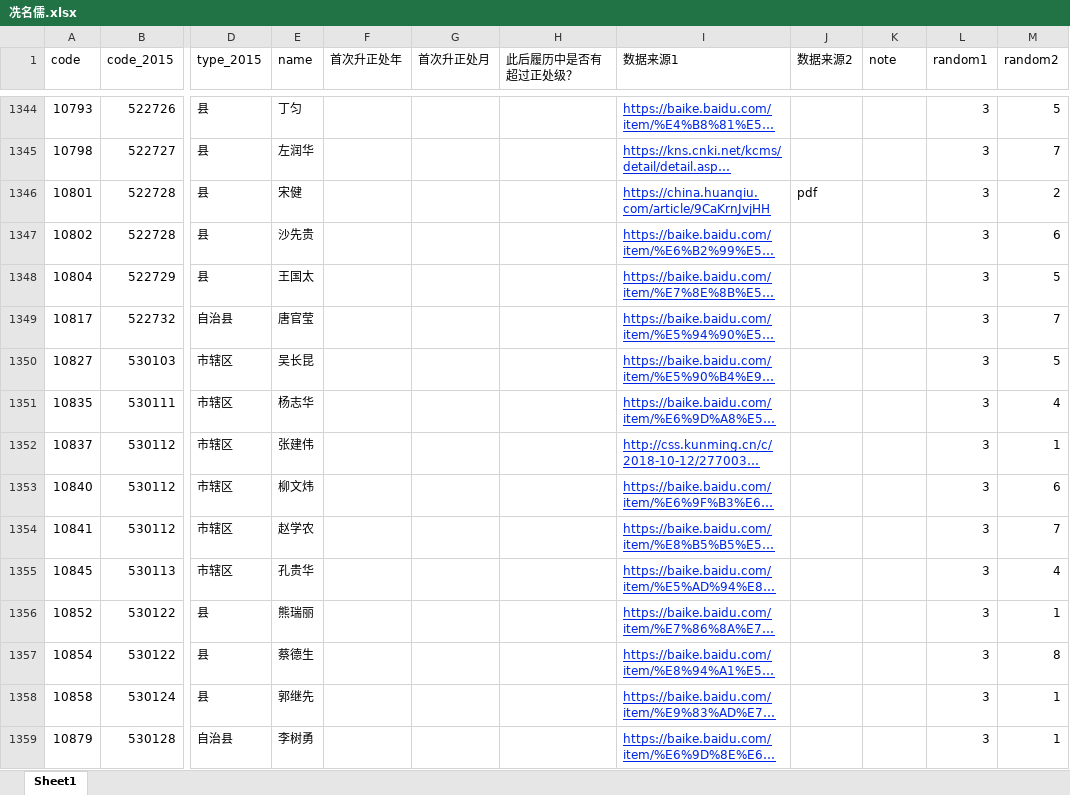
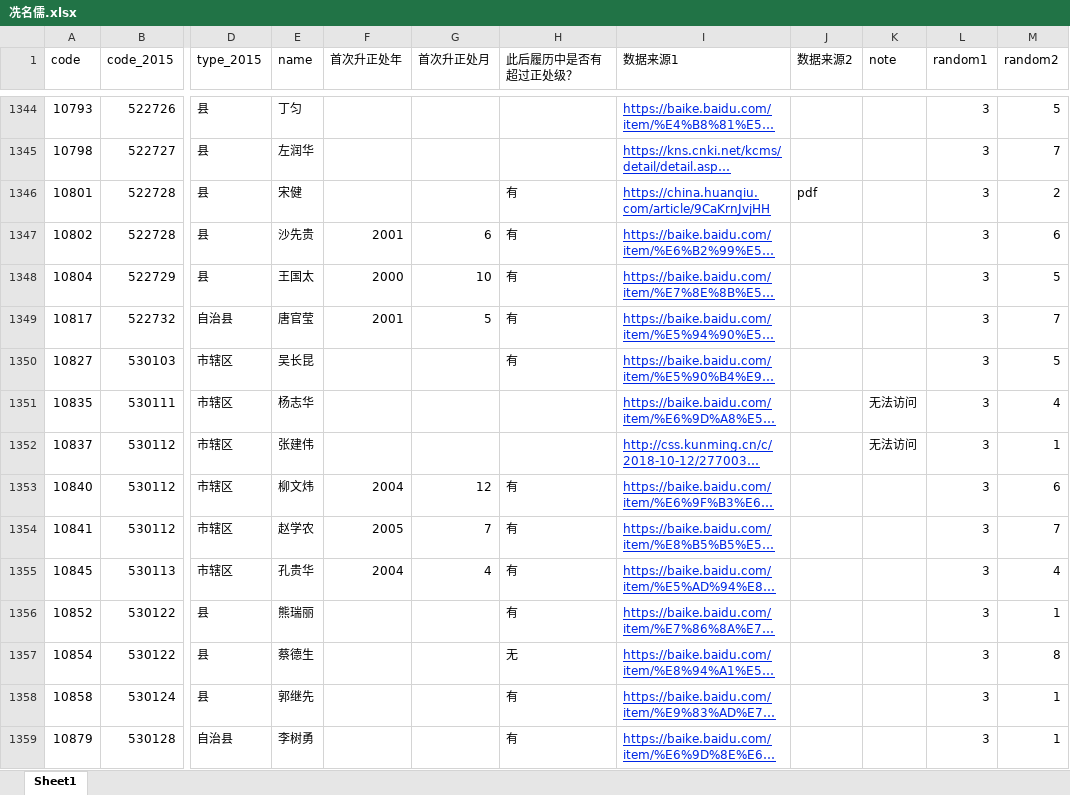
Before and after one commit to walker51758/Research_Assistance, an Excel workbook: 冼名儒.xlsx, sheet Sheet1, drawn as a sheet; only a part is shown, gaps mark what is left out; long unchanged cells end in …; values as stored, in another font and other column widths than the file's, no borders; the diff covers the shown part only; the diff names each change by its address in the sheet, - before the commit and + after, or states it on an @@ line.

Commit message:
1346

```diff
--- a/冼名儒.xlsx (sheet Sheet1)
+++ b/冼名儒.xlsx (sheet Sheet1)
-H1346:H1350 (此后履历中是否有超过正处级？): (empty)
+H1346:H1350 (此后履历中是否有超过正处级？): 有
-F1347 (首次升正处年): (empty)
+F1347 (首次升正处年): 2001
-G1347 (首次升正处月): (empty)
+G1347 (首次升正处月): 6
-F1348 (首次升正处年): (empty)
+F1348 (首次升正处年): 2000
-G1348 (首次升正处月): (empty)
+G1348 (首次升正处月): 10
-F1349 (首次升正处年): (empty)
+F1349 (首次升正处年): 2001
-G1349 (首次升正处月): (empty)
+G1349 (首次升正处月): 5
-K1351:K1352 (note): (empty)
+K1351:K1352 (note): 无法访问
-F1353 (首次升正处年): (empty)
+F1353 (首次升正处年): 2004
-G1353 (首次升正处月): (empty)
+G1353 (首次升正处月): 12
-H1353:H1356 (此后履历中是否有超过正处级？): (empty)
+H1353:H1356 (此后履历中是否有超过正处级？): 有
-F1354 (首次升正处年): (empty)
+F1354 (首次升正处年): 2005
-G1354 (首次升正处月): (empty)
+G1354 (首次升正处月): 7
-F1355 (首次升正处年): (empty)
+F1355 (首次升正处年): 2004
-G1355 (首次升正处月): (empty)
+G1355 (首次升正处月): 4
-H1357 (此后履历中是否有超过正处级？): (empty)
+H1357 (此后履历中是否有超过正处级？): 无
-H1358:H1359 (此后履历中是否有超过正处级？): (empty)
+H1358:H1359 (此后履历中是否有超过正处级？): 有
```
Also changed, not shown: 111 edited cells and cell formats elsewhere in this sheet.
